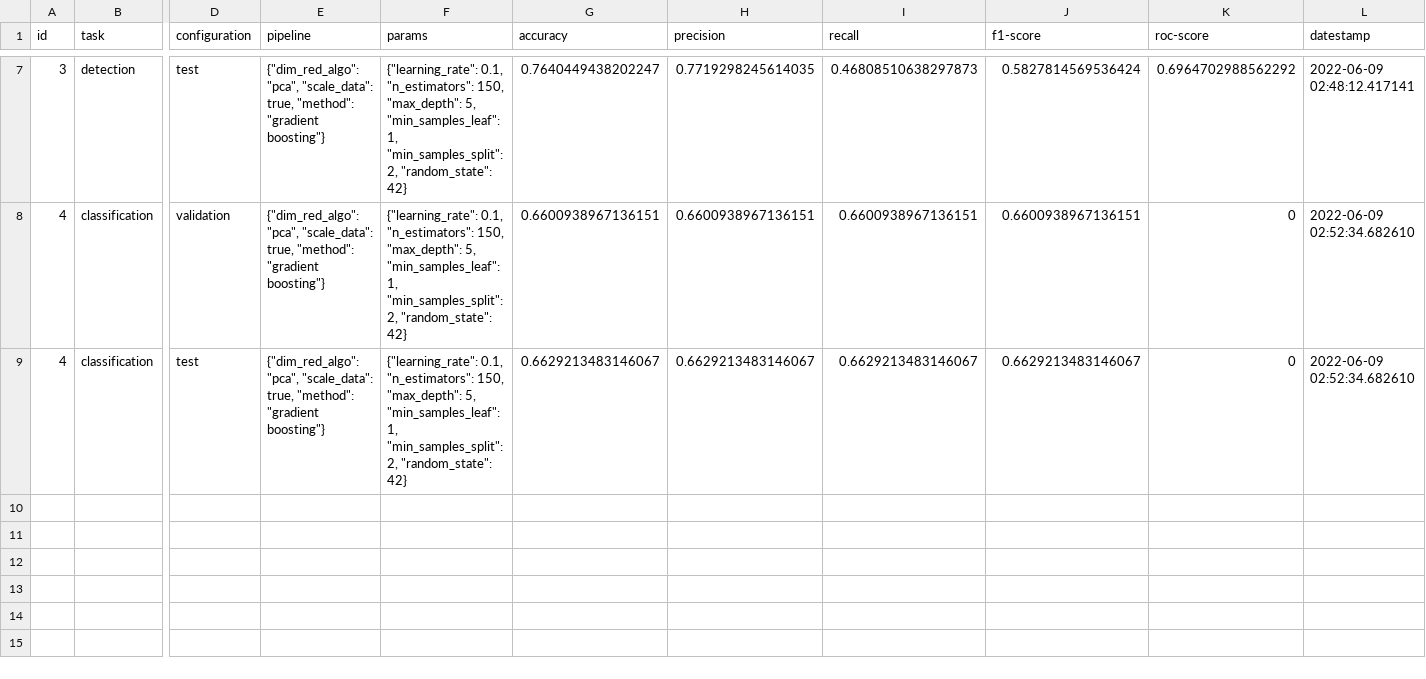
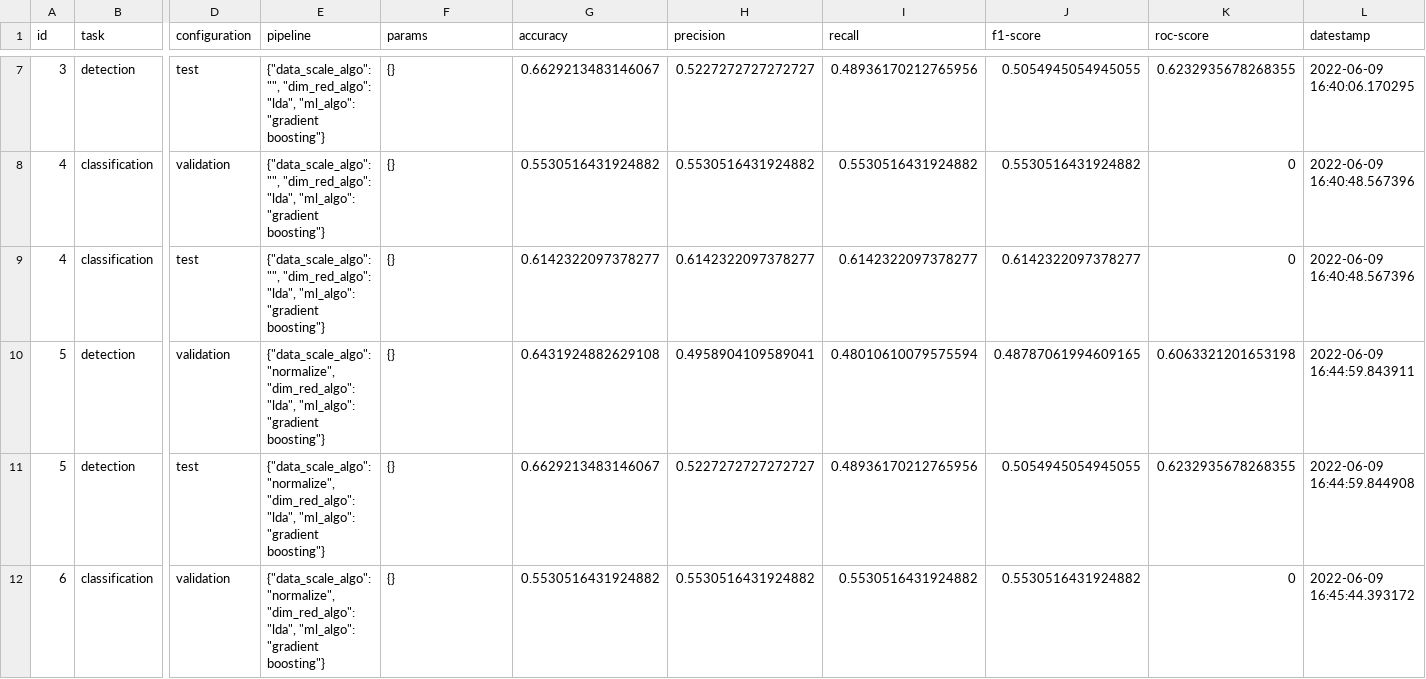
Before and after one commit to argrecsys/arg-classifier, a CSV file: results/metrics.csv, drawn as a sheet; only a part is shown, gaps mark what is left out; rows hold the shown columns only; the diff covers the shown part only; the diff names each change by its address in the sheet, - before the commit and + after, or states it on an @@ line.

```diff
--- a/results/metrics.csv
+++ b/results/metrics.csv
-E7:E9 (pipeline): {"dim_red_algo": "pca", "scale_data": true, "method": "gradient boosting"}
+E7:E9 (pipeline): {"data_scale_algo": "", "dim_red_algo": "lda", "ml_algo": "gradient boosting"}
-F7:F9 (params): {"learning_rate": 0.1, "n_estimators": 150, "max_depth": 5, "min_samples_leaf": 1, "min_samples_split": 2, "random_state": 42}
+F7:F9 (params): {}
-G7 (accuracy): 0.7640449438202247
+G7 (accuracy): 0.6629213483146067
-H7 (precision): 0.7719298245614035
+H7 (precision): 0.5227272727272727
-I7 (recall): 0.46808510638297873
+I7 (recall): 0.48936170212765956
-J7 (f1-score): 0.5827814569536424
+J7 (f1-score): 0.5054945054945055
-K7 (roc-score): 0.6964702988562292
+K7 (roc-score): 0.6232935678268355
-L7 (datestamp): 2022-06-09 02:48:12.417141
+L7 (datestamp): 2022-06-09 16:40:06.170295
-G8 (accuracy): 0.6600938967136151
+G8 (accuracy): 0.5530516431924882
-H8 (precision): 0.6600938967136151
+H8 (precision): 0.5530516431924882
-I8 (recall): 0.6600938967136151
+I8 (recall): 0.5530516431924882
-J8 (f1-score): 0.6600938967136151
+J8 (f1-score): 0.5530516431924882
-L8:L9 (datestamp): 2022-06-09 02:52:34.682610
+L8:L9 (datestamp): 2022-06-09 16:40:48.567396
-G9 (accuracy): 0.6629213483146067
+G9 (accuracy): 0.6142322097378277
-H9 (precision): 0.6629213483146067
+H9 (precision): 0.6142322097378277
-I9 (recall): 0.6629213483146067
+I9 (recall): 0.6142322097378277
-J9 (f1-score): 0.6629213483146067
+J9 (f1-score): 0.6142322097378277
+row 10: 5 | detection | validation | {"data_scale_algo": "normalize", "dim_red_algo": "lda", "ml_algo": "gradient boosting"} | {} | 0.6431924882629108 | 0.4958904109589041 | 0.48010610079575594 | 0.48787061994609165 | 0.6063321201653198 | 2022-06-09 16:44:59.843911
+row 11: 5 | detection | test | {"data_scale_algo": "normalize", "dim_red_algo": "lda", "ml_algo": "gradient boosting"} | {} | 0.6629213483146067 | 0.5227272727272727 | 0.48936170212765956 | 0.5054945054945055 | 0.6232935678268355 | 2022-06-09 16:44:59.844908
+row 12: 6 | classification | validation | {"data_scale_algo": "normalize", "dim_red_algo": "lda", "ml_algo": "gradient boosting"} | {} | 0.5530516431924882 | 0.5530516431924882 | 0.5530516431924882 | 0.5530516431924882 | 0 | 2022-06-09 16:45:44.393172
```
Also changed, not shown: 5 added rows and 34 edited cells elsewhere in this file, 11 other files.
